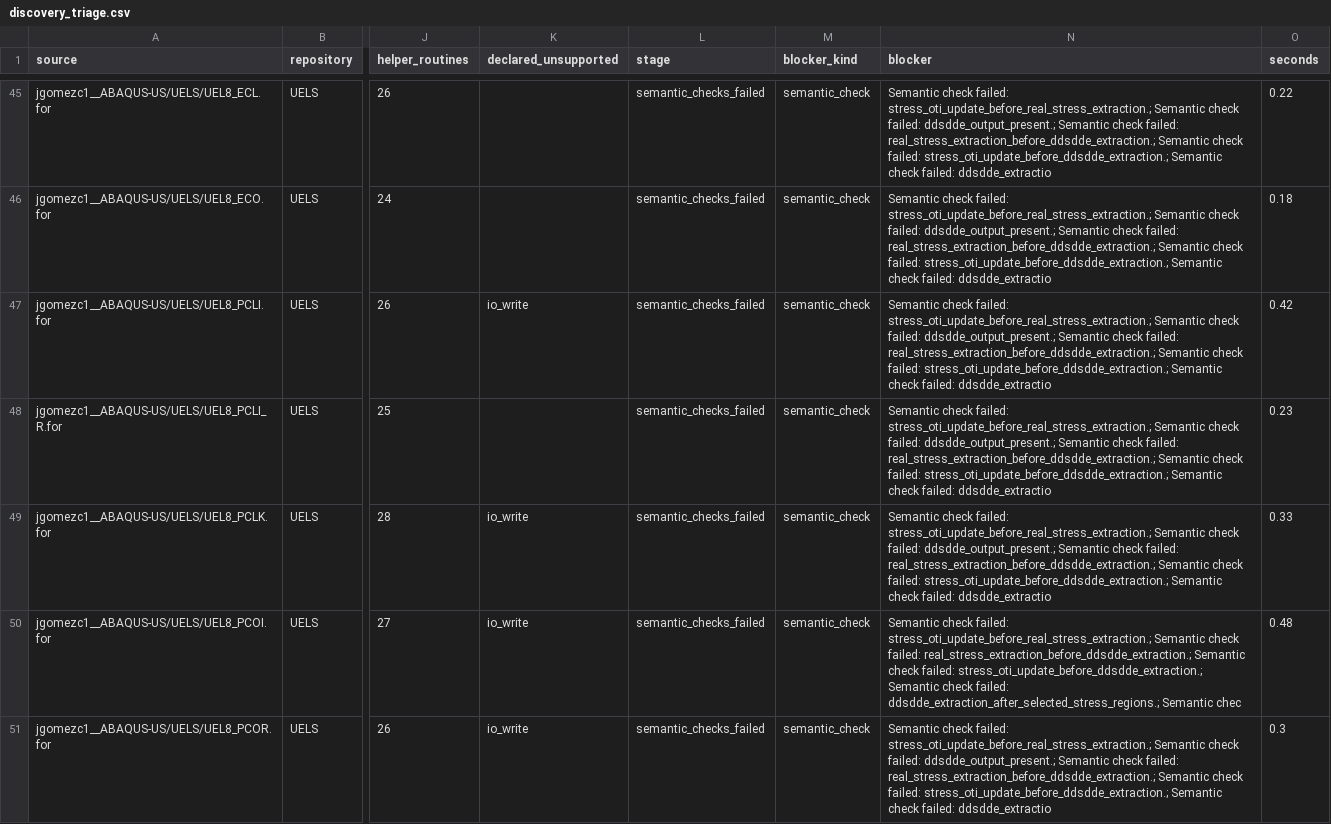
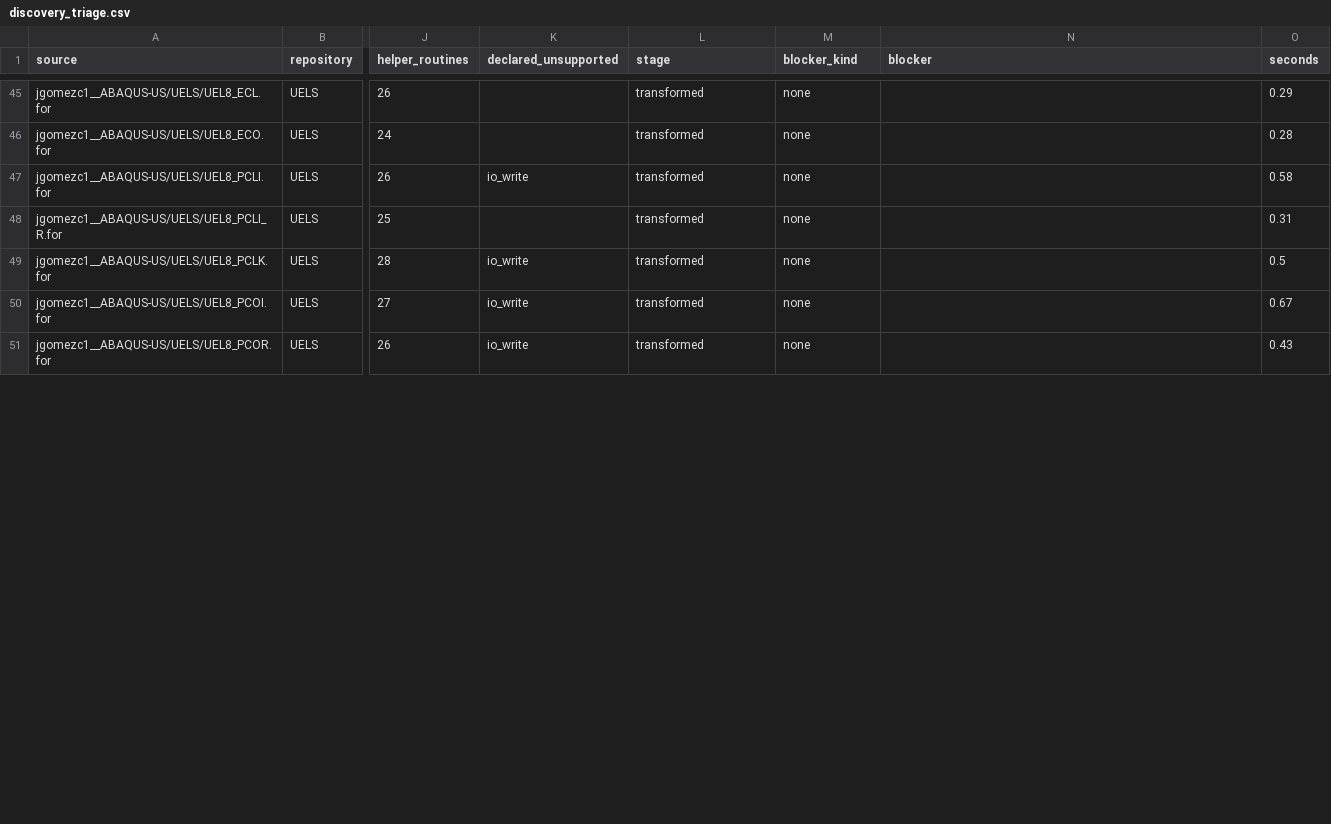
Before and after one commit to AMMS-Lab-UTSA/UMAT_source_transformation, a CSV file: paper_results/discovery/discovery_triage.csv, drawn as a sheet; only a part is shown, gaps mark what is left out; the diff covers the shown part only; the diff names each change by its address in the sheet, - before the commit and + after, or states it on an @@ line.

```diff
--- a/paper_results/discovery/discovery_triage.csv
+++ b/paper_results/discovery/discovery_triage.csv
-L45:L51 (stage): semantic_checks_failed
+L45:L51 (stage): transformed
-M45:M51 (blocker_kind): semantic_check
+M45:M51 (blocker_kind): none
-N45:N49 (blocker): Semantic check failed: stress_oti_update_before_real_stress_extraction.; Semantic check failed: ddsdde_output_present.; Semantic check failed: real_stress_extraction_before_ddsdde_extraction.; Semantic check failed: stress_oti_update_before_ddsdde_extraction.; Semantic check failed: ddsdde_extractio
+N45:N49 (blocker): (empty)
-O45 (seconds): 0.22
+O45 (seconds): 0.29
-O46 (seconds): 0.18
+O46 (seconds): 0.28
-O47 (seconds): 0.42
+O47 (seconds): 0.58
-O48 (seconds): 0.23
+O48 (seconds): 0.31
-O49 (seconds): 0.33
+O49 (seconds): 0.5
-N50 (blocker): Semantic check failed: stress_oti_update_before_real_stress_extraction.; Semantic check failed: real_stress_extraction_before_ddsdde_extraction.; Semantic check failed: stress_oti_update_before_ddsdde_extraction.; Semantic check failed: ddsdde_extraction_after_selected_stress_regions.; Semantic chec
+N50 (blocker): (empty)
-O50 (seconds): 0.48
+O50 (seconds): 0.67
-N51 (blocker): Semantic check failed: stress_oti_update_before_real_stress_extraction.; Semantic check failed: ddsdde_output_present.; Semantic check failed: real_stress_extraction_before_ddsdde_extraction.; Semantic check failed: stress_oti_update_before_ddsdde_extraction.; Semantic check failed: ddsdde_extractio
+N51 (blocker): (empty)
-O51 (seconds): 0.3
+O51 (seconds): 0.43
```
Also changed, not shown: 71 edited cells elsewhere in this file, 3 other files.
